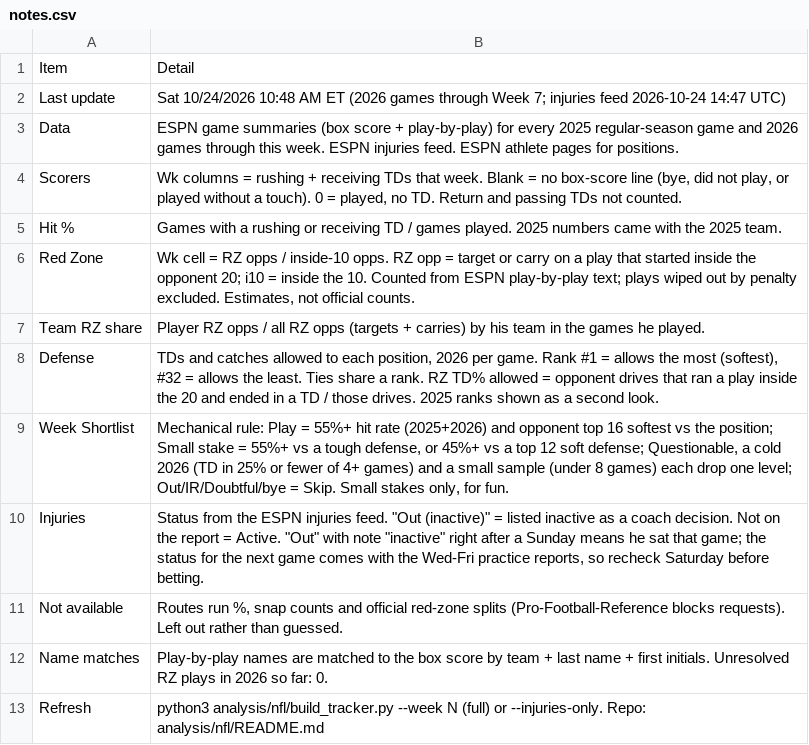
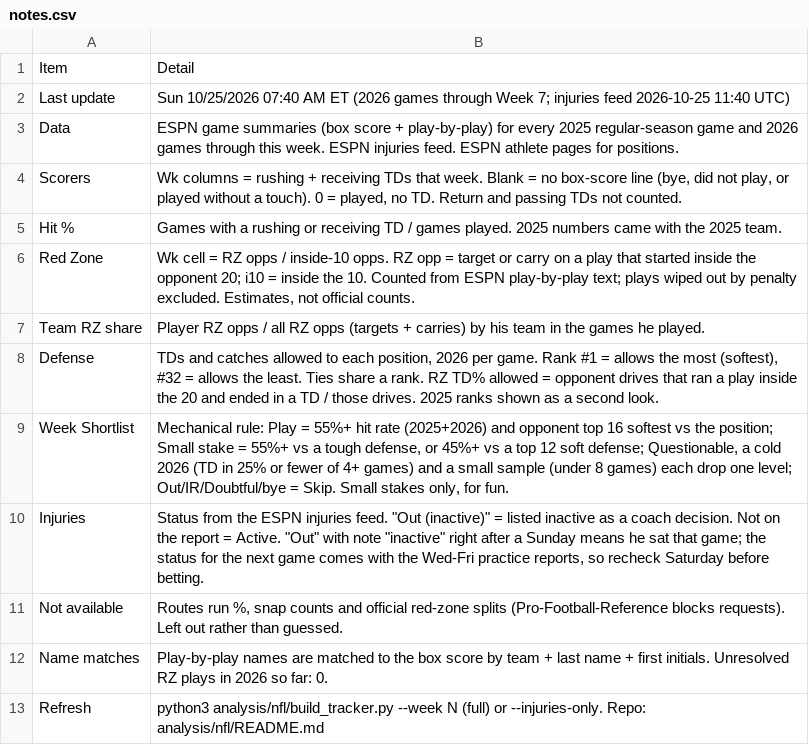
Before and after one commit to babybro652-cmd/Defined-Risk-Trading, a CSV file: analysis/nfl/out/notes.csv, drawn as a sheet.

```diff
--- a/analysis/nfl/out/notes.csv
+++ b/analysis/nfl/out/notes.csv
@@ -1,3 +1,3 @@
 Item,Detail
-Last update,Sat 10/24/2026 10:48 AM ET (2026 games through Week 7; injuries feed 2026-10-24 14:47 UTC)
+Last update,Sun 10/25/2026 07:40 AM ET (2026 games through Week 7; injuries feed 2026-10-25 11:40 UTC)
 Data,ESPN game summaries (box score + play-by-play) for every 2025 regular-season game and 2026 games through this week. ESPN injuries feed. ESPN athlete pages for positions.
```
Also changed, not shown: analysis/first_events/log.csv, analysis/nba/out/nba_tab.csv, 18 other files.
